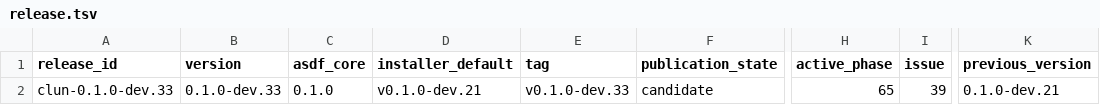
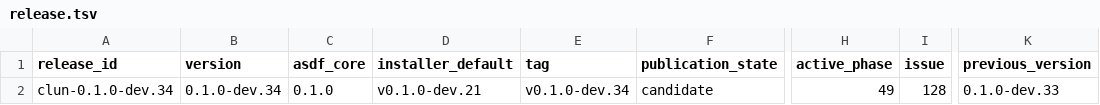
Before and after one commit to theesfeld/clun, a TSV file: compat/release.tsv, drawn as a sheet; only a part is shown, gaps mark what is left out; the diff names each change by its address in the sheet, - before the commit and + after, or states it on an @@ line.

```diff
--- a/compat/release.tsv
+++ b/compat/release.tsv
-A2 (release_id): clun-0.1.0-dev.33
+A2 (release_id): clun-0.1.0-dev.34
-B2 (version): 0.1.0-dev.33
+B2 (version): 0.1.0-dev.34
-E2 (tag): v0.1.0-dev.33
+E2 (tag): v0.1.0-dev.34
-H2 (active_phase): 65
+H2 (active_phase): 49
-I2 (issue): 39
+I2 (issue): 128
-K2 (previous_version): 0.1.0-dev.21
+K2 (previous_version): 0.1.0-dev.33
```
Also changed, not shown: compat/features.tsv, 11 other files.
